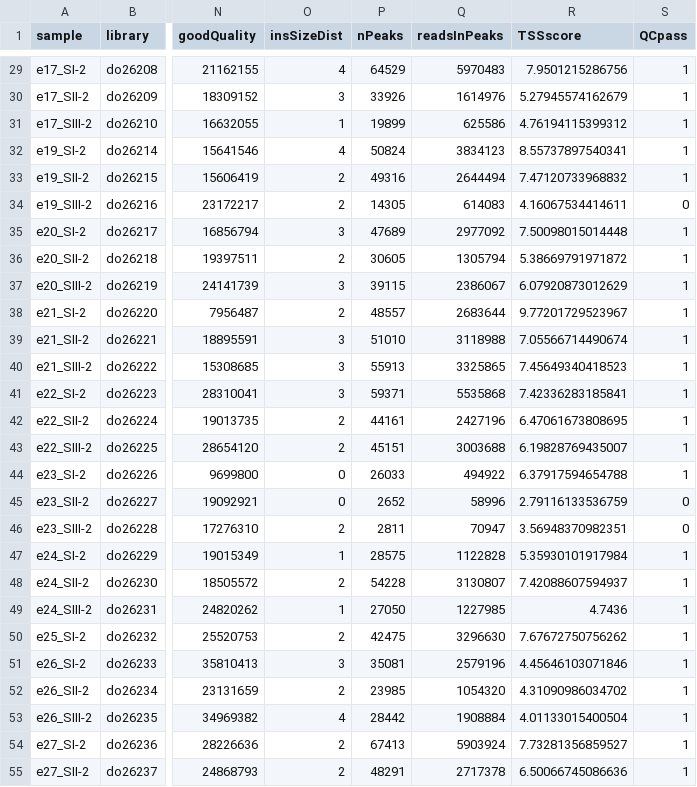
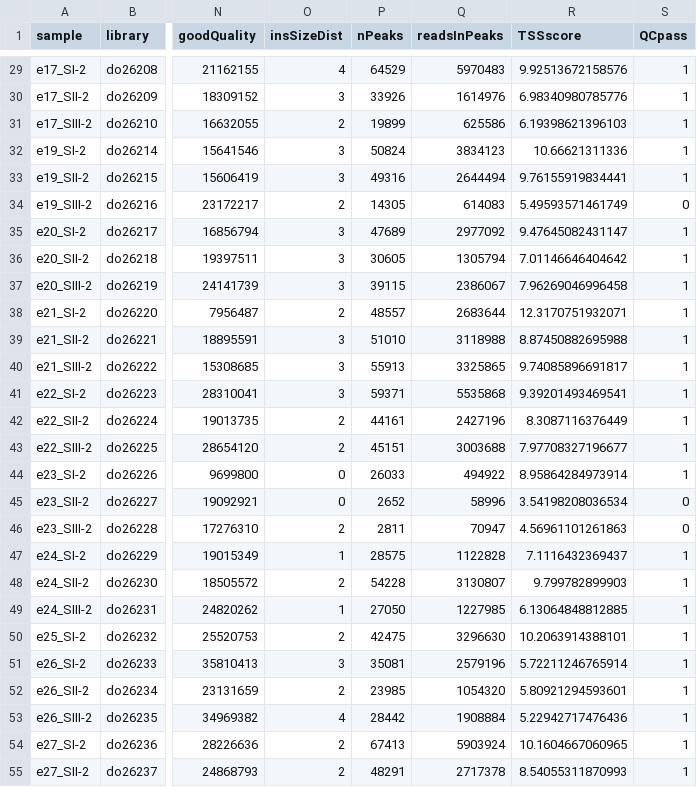
Before and after one commit to Papers-jusuE404/somitogenesis2019, a TSV file: ATAC-seq/data/metadata_ATACseq.tsv, drawn as a sheet; only a part is shown, gaps mark what is left out; the diff covers the shown part only; the diff names each change by its address in the sheet, - before the commit and + after, or states it on an @@ line.

```diff
--- a/ATAC-seq/data/metadata_ATACseq.tsv
+++ b/ATAC-seq/data/metadata_ATACseq.tsv
-R29 (TSSscore): 7.9501215286756
+R29 (TSSscore): 9.92513672158576
-R30 (TSSscore): 5.27945574162679
+R30 (TSSscore): 6.98340980785776
-O31 (insSizeDist): 1
+O31 (insSizeDist): 2
-R31 (TSSscore): 4.76194115399312
+R31 (TSSscore): 6.19398621396103
-O32 (insSizeDist): 4
+O32 (insSizeDist): 3
-R32 (TSSscore): 8.55737897540341
+R32 (TSSscore): 10.66621311336
-O33 (insSizeDist): 2
+O33 (insSizeDist): 3
-R33 (TSSscore): 7.47120733968832
+R33 (TSSscore): 9.76155919834441
-R34 (TSSscore): 4.16067534414611
+R34 (TSSscore): 5.49593571461749
-R35 (TSSscore): 7.50098015014448
+R35 (TSSscore): 9.47645082431147
-O36 (insSizeDist): 2
+O36 (insSizeDist): 3
-R36 (TSSscore): 5.38669791971872
+R36 (TSSscore): 7.01146646404642
-R37 (TSSscore): 6.07920873012629
+R37 (TSSscore): 7.96269046996458
-R38 (TSSscore): 9.77201729523967
+R38 (TSSscore): 12.3170751932071
-R39 (TSSscore): 7.05566714490674
+R39 (TSSscore): 8.87450882695988
-R40 (TSSscore): 7.45649340418523
+R40 (TSSscore): 9.74085896691817
-R41 (TSSscore): 7.42336283185841
+R41 (TSSscore): 9.39201493469541
-R42 (TSSscore): 6.47061673808695
+R42 (TSSscore): 8.3087116376449
-R43 (TSSscore): 6.19828769435007
+R43 (TSSscore): 7.97708327196677
-R44 (TSSscore): 6.37917594654788
+R44 (TSSscore): 8.95864284973914
-R45 (TSSscore): 2.79116133536759
+R45 (TSSscore): 3.54198208036534
-R46 (TSSscore): 3.56948370982351
+R46 (TSSscore): 4.56961101261863
-R47 (TSSscore): 5.35930101917984
+R47 (TSSscore): 7.1116432369437
-R48 (TSSscore): 7.42088607594937
+R48 (TSSscore): 9.799782899903
-R49 (TSSscore): 4.7436
+R49 (TSSscore): 6.13064848812885
-R50 (TSSscore): 7.67672750756262
+R50 (TSSscore): 10.2063914388101
-R51 (TSSscore): 4.45646103071846
+R51 (TSSscore): 5.72211246765914
-R52 (TSSscore): 4.31090986034702
+R52 (TSSscore): 5.80921294593601
-R53 (TSSscore): 4.01133015400504
+R53 (TSSscore): 5.22942717476436
-R54 (TSSscore): 7.73281356859527
+R54 (TSSscore): 10.1604667060965
-R55 (TSSscore): 6.50066745086636
+R55 (TSSscore): 8.54055311870993
```
Also changed, not shown: 54 edited cells elsewhere in this file, ATAC-seq/data/metadata_ATACseq_GQ.tsv, 6 other files.
